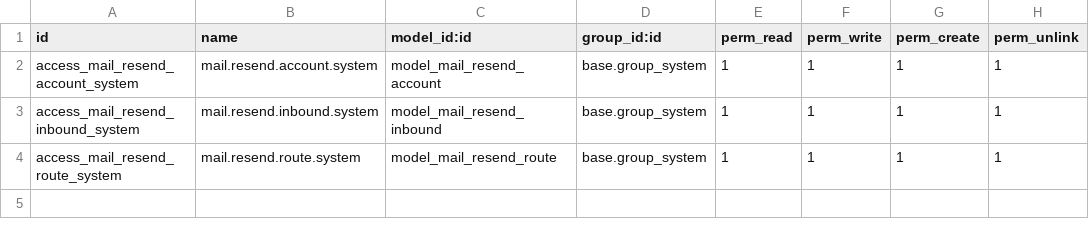
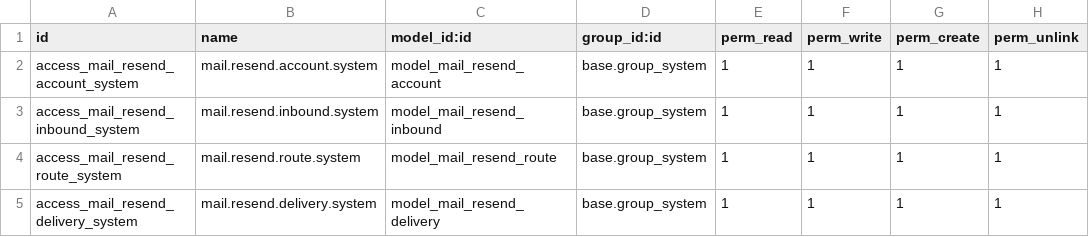
Before and after one commit to itbrasil-odoo/social, a CSV file: mail_resend_provider/security/ir.model.access.csv, drawn as a sheet.

Commit message:
[IMP] mail_resend_provider: match replies to the delivered Message-ID
Resend (Amazon SES) replaces the Message-ID on delivery and its SMTP reply
only returns the Resend email id. Replies sent to the From address instead
of the reply address quote that new Message-ID, matched no route and were
rejected (no alias for the sender address).

Each SMTP submission of a threaded email is now kept in
mail.resend.delivery with its Resend email id and recipients. A cron
(every 5 minutes) fetches the delivered Message-ID from the API, and an
incoming reply that quotes an unknown Message-ID resolves the pending
deliveries to its sender on the spot before giving up.

Version 19.0.1.2.0 (new model and cron).

```diff
--- a/mail_resend_provider/security/ir.model.access.csv
+++ b/mail_resend_provider/security/ir.model.access.csv
@@ -4 +4,2 @@ access_mail_resend_inbound_system,mail.resend.inbound.system,model_mail_resend_i
 access_mail_resend_route_system,mail.resend.route.system,model_mail_resend_route,base.group_system,1,1,1,1
+access_mail_resend_delivery_system,mail.resend.delivery.system,model_mail_resend_delivery,base.group_system,1,1,1,1
```
Also changed, not shown: 11 other files.
